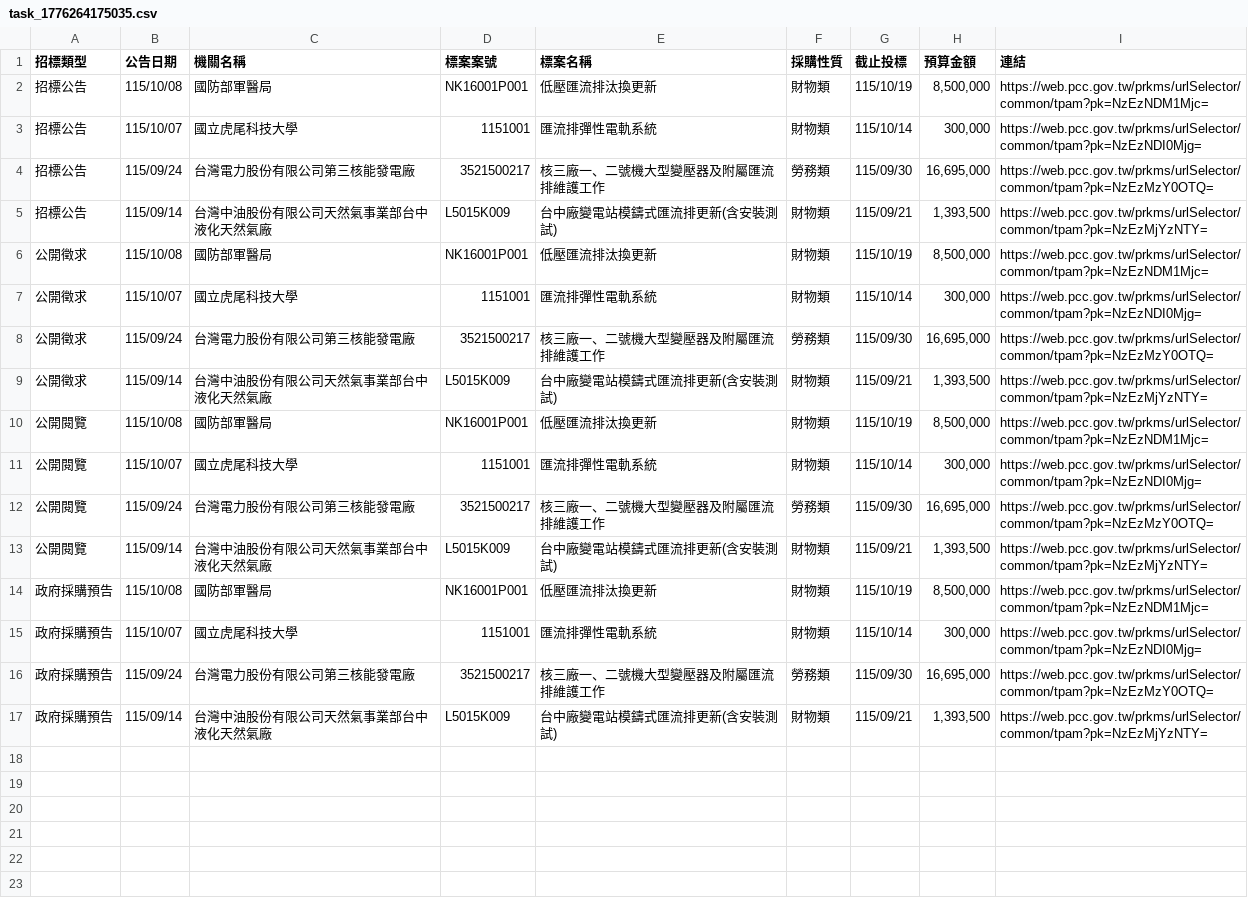
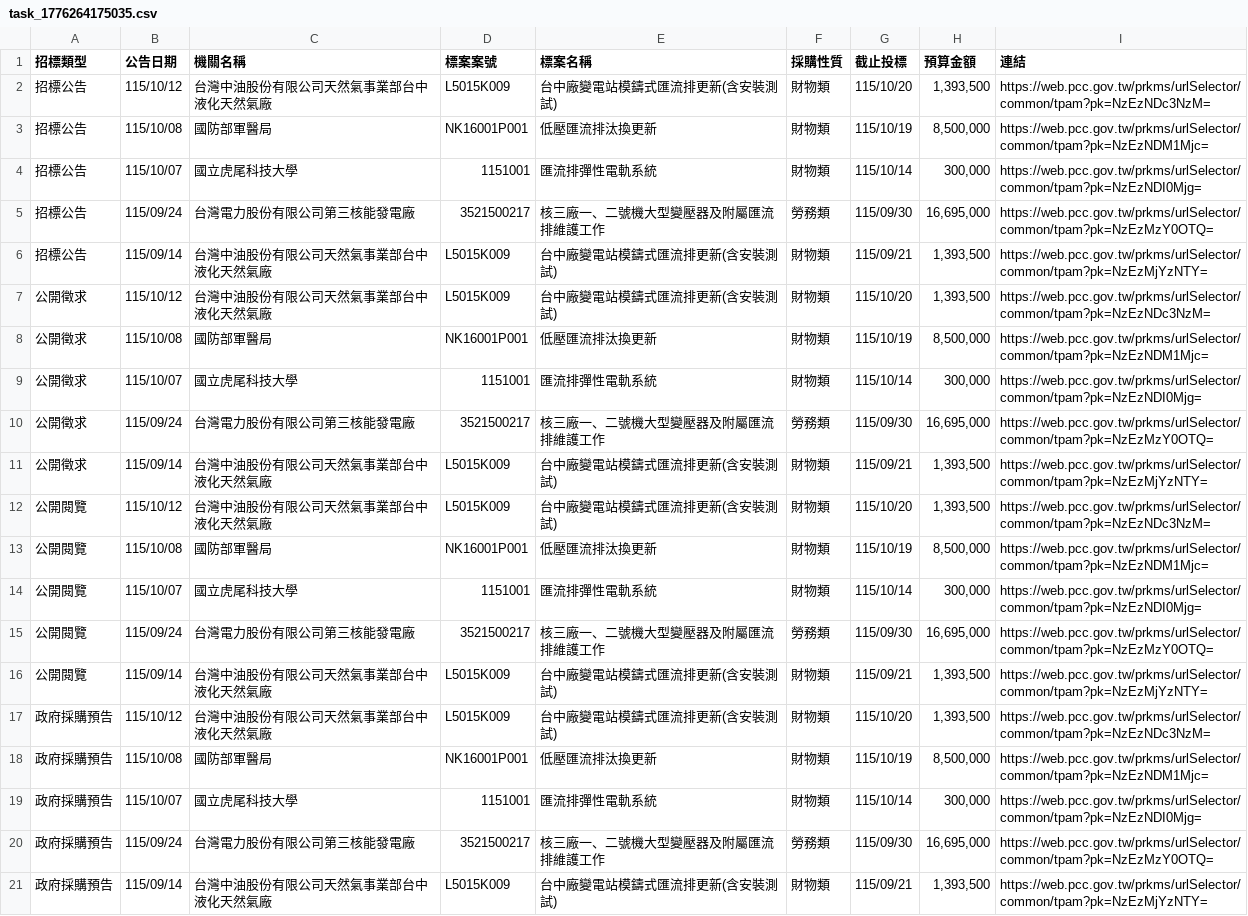
Before and after one commit to one393143/tender-tracker, a CSV file: data/task_1776264175035.csv, drawn as a sheet.

```diff
--- a/data/task_1776264175035.csv
+++ b/data/task_1776264175035.csv
@@ -1,2 +1,3 @@
 招標類型,公告日期,機關名稱,標案案號,標案名稱,採購性質,截止投標,預算金額,連結
+招標公告,115/10/12,台灣中油股份有限公司天然氣事業部台中液化天然氣廠,L5015K009,台中廠變電站模鑄式匯流排更新(含安裝測試),財物類,115/10/20,"1,393,500",https://web.pcc.gov.tw/prkms/urlSelector/common/tpam?pk=NzEzNDc3NzM=
 招標公告,115/10/08,國防部軍醫局,NK16001P001,低壓匯流排汰換更新,財物類,115/10/19,"8,500,000",https://web.pcc.gov.tw/prkms/urlSelector/common/tpam?pk=NzEzNDM1Mjc=
@@ -5,2 +6,3 @@
 招標公告,115/09/14,台灣中油股份有限公司天然氣事業部台中液化天然氣廠,L5015K009,台中廠變電站模鑄式匯流排更新(含安裝測試),財物類,115/09/21,"1,393,500",https://web.pcc.gov.tw/prkms/urlSelector/common/tpam?pk=NzEzMjYzNTY=
+公開徵求,115/10/12,台灣中油股份有限公司天然氣事業部台中液化天然氣廠,L5015K009,台中廠變電站模鑄式匯流排更新(含安裝測試),財物類,115/10/20,"1,393,500",https://web.pcc.gov.tw/prkms/urlSelector/common/tpam?pk=NzEzNDc3NzM=
 公開徵求,115/10/08,國防部軍醫局,NK16001P001,低壓匯流排汰換更新,財物類,115/10/19,"8,500,000",https://web.pcc.gov.tw/prkms/urlSelector/common/tpam?pk=NzEzNDM1Mjc=
@@ -9,2 +11,3 @@
 公開徵求,115/09/14,台灣中油股份有限公司天然氣事業部台中液化天然氣廠,L5015K009,台中廠變電站模鑄式匯流排更新(含安裝測試),財物類,115/09/21,"1,393,500",https://web.pcc.gov.tw/prkms/urlSelector/common/tpam?pk=NzEzMjYzNTY=
+公開閱覽,115/10/12,台灣中油股份有限公司天然氣事業部台中液化天然氣廠,L5015K009,台中廠變電站模鑄式匯流排更新(含安裝測試),財物類,115/10/20,"1,393,500",https://web.pcc.gov.tw/prkms/urlSelector/common/tpam?pk=NzEzNDc3NzM=
 公開閱覽,115/10/08,國防部軍醫局,NK16001P001,低壓匯流排汰換更新,財物類,115/10/19,"8,500,000",https://web.pcc.gov.tw/prkms/urlSelector/common/tpam?pk=NzEzNDM1Mjc=
@@ -13,2 +16,3 @@
 公開閱覽,115/09/14,台灣中油股份有限公司天然氣事業部台中液化天然氣廠,L5015K009,台中廠變電站模鑄式匯流排更新(含安裝測試),財物類,115/09/21,"1,393,500",https://web.pcc.gov.tw/prkms/urlSelector/common/tpam?pk=NzEzMjYzNTY=
+政府採購預告,115/10/12,台灣中油股份有限公司天然氣事業部台中液化天然氣廠,L5015K009,台中廠變電站模鑄式匯流排更新(含安裝測試),財物類,115/10/20,"1,393,500",https://web.pcc.gov.tw/prkms/urlSelector/common/tpam?pk=NzEzNDc3NzM=
 政府採購預告,115/10/08,國防部軍醫局,NK16001P001,低壓匯流排汰換更新,財物類,115/10/19,"8,500,000",https://web.pcc.gov.tw/prkms/urlSelector/common/tpam?pk=NzEzNDM1Mjc=
```
Also changed, not shown: 1 other file.
